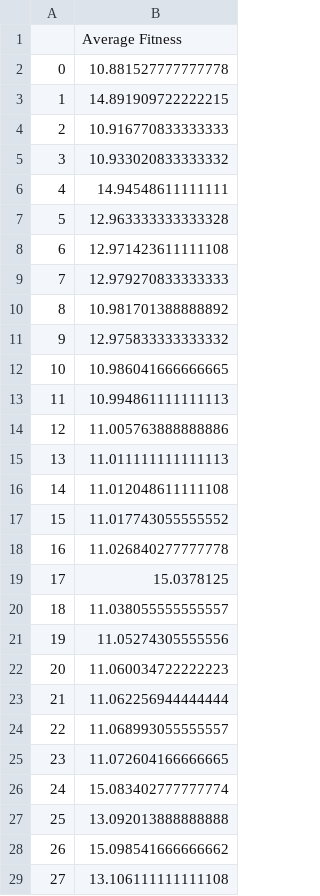
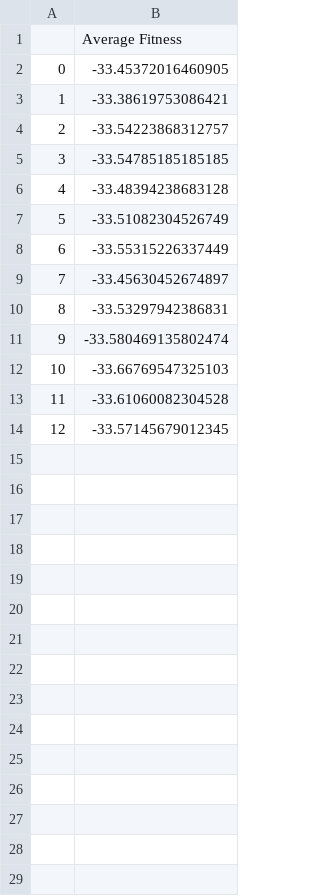
Before and after one commit to lawrencetheabhorrence/SF-Scheduler-algo, a CSV file: src/data/modelbig_fitness.csv, drawn as a sheet; only a part is shown; the diff covers the shown part only.

```diff
--- a/src/data/modelbig_fitness.csv
+++ b/src/data/modelbig_fitness.csv
@@ -1,29 +1,14 @@
 ,Average Fitness
-0,10.881527777777778
-1,14.891909722222215
-2,10.916770833333333
-3,10.933020833333332
-4,14.94548611111111
-5,12.963333333333328
-6,12.971423611111108
-7,12.979270833333333
-8,10.981701388888892
-9,12.975833333333332
-10,10.986041666666665
-11,10.994861111111113
-12,11.005763888888886
-13,11.011111111111113
-14,11.012048611111108
-15,11.017743055555552
-16,11.026840277777778
-17,15.0378125
-18,11.038055555555557
-19,11.05274305555556
-20,11.060034722222223
-21,11.062256944444444
-22,11.068993055555557
-23,11.072604166666665
-24,15.083402777777774
-25,13.092013888888888
-26,15.098541666666662
-27,13.106111111111108
+0,-33.45372016460905
+1,-33.38619753086421
+2,-33.54223868312757
+3,-33.54785185185185
+4,-33.48394238683128
+5,-33.51082304526749
+6,-33.55315226337449
+7,-33.45630452674897
+8,-33.53297942386831
+9,-33.580469135802474
+10,-33.66769547325103
+11,-33.61060082304528
+12,-33.57145679012345
```
Also changed, not shown: 23 removed rows elsewhere in this file, 4 other files.
